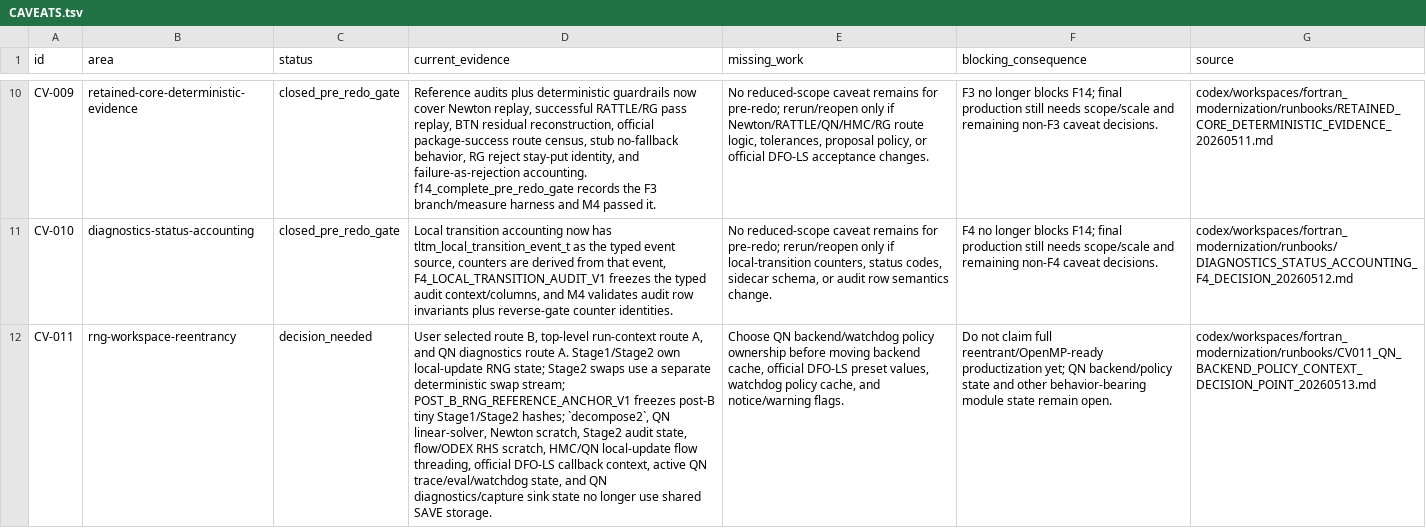
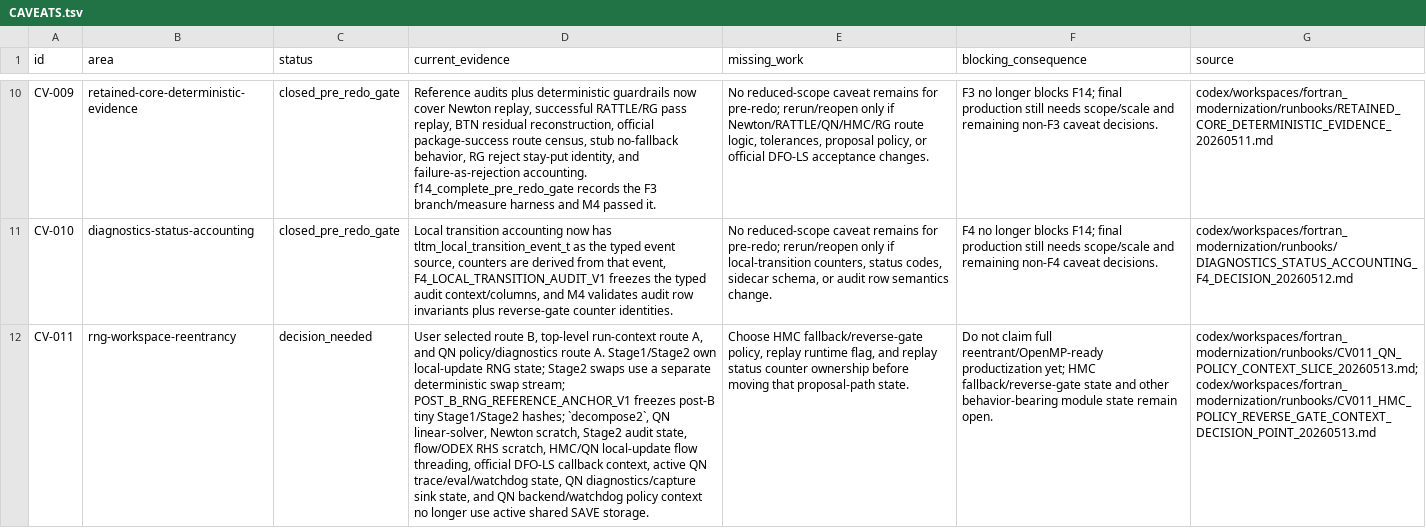
Before and after one commit to C-Y-Chou/generalized-thimble-hmc, a TSV file: codex/workspaces/fortran_modernization/state/CAVEATS.tsv, drawn as a sheet; only a part is shown, gaps mark what is left out; the diff names each change by its address in the sheet, - before the commit and + after, or states it on an @@ line.

```diff
--- a/codex/workspaces/fortran_modernization/state/CAVEATS.tsv
+++ b/codex/workspaces/fortran_modernization/state/CAVEATS.tsv
-D12 (current_evidence): …and QN diagnostics route A. Stage1/Stage2 own local-update RNG state; Stage2 swaps use a separate deterministic swap stream; POST_B_RNG_REFERENCE_ANCHOR_V1 freezes post-B tiny Stage1/Stage2 hashes; `decompose2`, QN linear-solver, Newton scratch, Stage2 audit state, flow/ODEX RHS scratch, HMC/QN local-update flow threading, official DFO-LS callback context, active QN trace/eval/watchdog state, and QN diagnostics/capture sink state no longer use shared SAVE…
+D12 (current_evidence): …and QN policy/diagnostics route A. Stage1/Stage2 own local-update RNG state; Stage2 swaps use a separate deterministic swap stream; POST_B_RNG_REFERENCE_ANCHOR_V1 freezes post-B tiny Stage1/Stage2 hashes; `decompose2`, QN linear-solver, Newton scratch, Stage2 audit state, flow/ODEX RHS scratch, HMC/QN local-update flow threading, official DFO-LS callback context, active QN trace/eval/watchdog state, QN diagnostics/capture sink state, and QN backend/watchdog policy context no longer use active shared SAVE…
-E12 (missing_work): Choose QN backend/watchdog policy ownership before moving backend cache, official DFO-LS preset values, watchdog policy cache, and notice/warning flags.
+E12 (missing_work): Choose HMC fallback/reverse-gate policy, replay runtime flag, and replay status counter ownership before moving that proposal-path state.
-F12 (blocking_consequence): …productization yet; QN backend/policy state and…
+F12 (blocking_consequence): …productization yet; HMC fallback/reverse-gate state and…
-G12 (source): codex/workspaces/fortran_modernization/runbooks/CV011_QN_BACKEND_POLICY_CONTEXT_DECISION_POINT_20260513.md
+G12 (source): codex/workspaces/fortran_modernization/runbooks/CV011_QN_POLICY_CONTEXT_SLICE_20260513.md;codex/workspaces/fortran_modernization/runbooks/CV011_HMC_POLICY_REVERSE_GATE_CONTEXT_DECISION_POINT_20260513.md
```
Also changed, not shown: codex/workspaces/fortran_modernization/state/OPEN_ITEMS.tsv, codex/workspaces/fortran_modernization/state/RETAINED_CORE_EVIDENCE.tsv, 15 other files.
